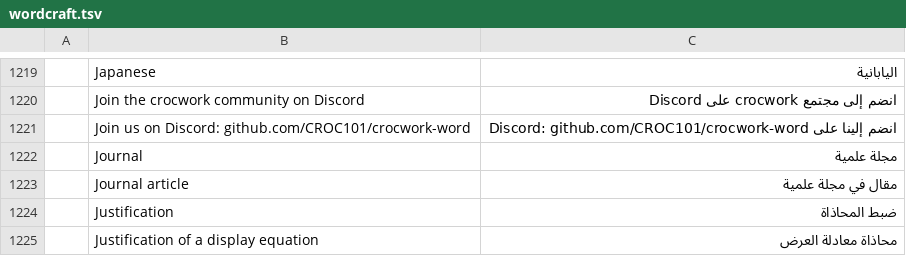
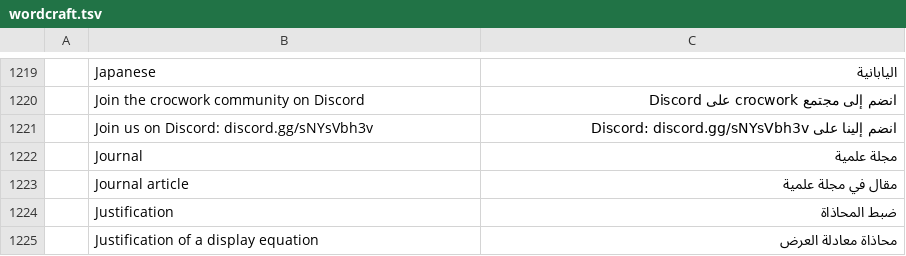
Before and after one commit to CROC101/crocwork-word, a TSV file: craft-i18n/locales/ar/wordcraft.tsv, drawn as a sheet; only a part is shown, gaps mark what is left out; removed rows and columns are numbered as before the commit, all else as after; the diff names each change by its address in the sheet, - before the commit and + after, or states it on an @@ line.

```diff
--- a/craft-i18n/locales/ar/wordcraft.tsv
+++ b/craft-i18n/locales/ar/wordcraft.tsv
-row 1221:  | Join us on Discord: github.com/CROC101/crocwork-word | انضم إلينا على Discord: github.com/CROC101/crocwork-word
+row 1221:  | Join us on Discord: discord.gg/sNYsVbh3v | انضم إلينا على Discord: discord.gg/sNYsVbh3v
```
Also changed, not shown: craft-i18n/locales/bg/wordcraft.tsv, craft-i18n/locales/bs/wordcraft.tsv, 39 other files.
